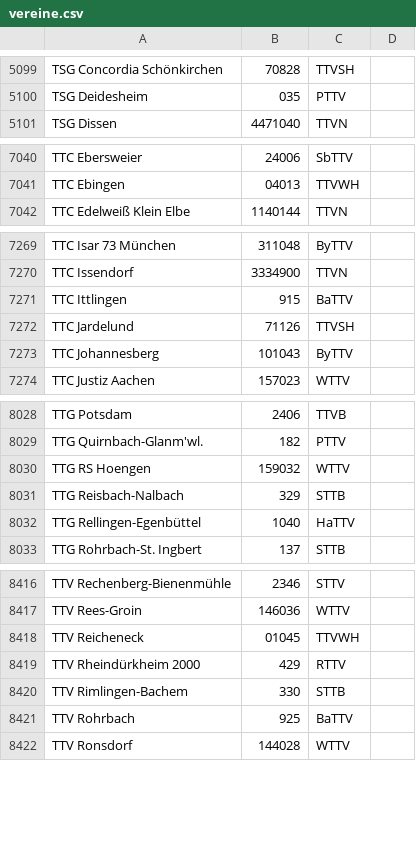
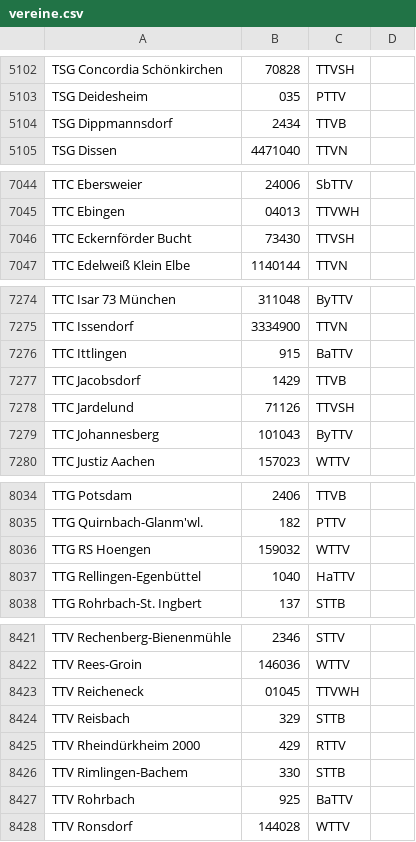
Before and after one commit to docpitz/myTTR, a CSV file: myTTR/src/main/res/raw/vereine.csv, drawn as a sheet; only a part is shown, gaps mark what is left out; the diff covers the shown part only.

```diff
--- a/myTTR/src/main/res/raw/vereine.csv
+++ b/myTTR/src/main/res/raw/vereine.csv
@@ -5100,2 +5103,3 @@ TSG Concordia Schönkirchen,70828,TTVSH
 TSG Deidesheim,035,PTTV
+TSG Dippmannsdorf,2434,TTVB
 TSG Dissen,4471040,TTVN
@@ -7041,2 +7045,3 @@ TTC Ebersweier,24006,SbTTV
 TTC Ebingen,04013,TTVWH
+TTC Eckernförder Bucht,73430,TTVSH
 TTC Edelweiß Klein Elbe,1140144,TTVN
@@ -7271,2 +7276,3 @@ TTC Issendorf,3334900,TTVN
 TTC Ittlingen,915,BaTTV
+TTC Jacobsdorf,1429,TTVB
 TTC Jardelund,71126,TTVSH
@@ -8030,3 +8036,2 @@ TTG Quirnbach-Glanm'wl.,182,PTTV
 TTG RS Hoengen,159032,WTTV
-TTG Reisbach-Nalbach,329,STTB
 TTG Rellingen-Egenbüttel,1040,HaTTV
@@ -8418,2 +8423,3 @@ TTV Rees-Groin,146036,WTTV
 TTV Reicheneck,01045,TTVWH
+TTV Reisbach,329,STTB
 TTV Rheindürkheim 2000,429,RTTV
```
Also changed, not shown: 8 added rows, 3 removed rows and 74 edited cells elsewhere in this file, 2 other files.
